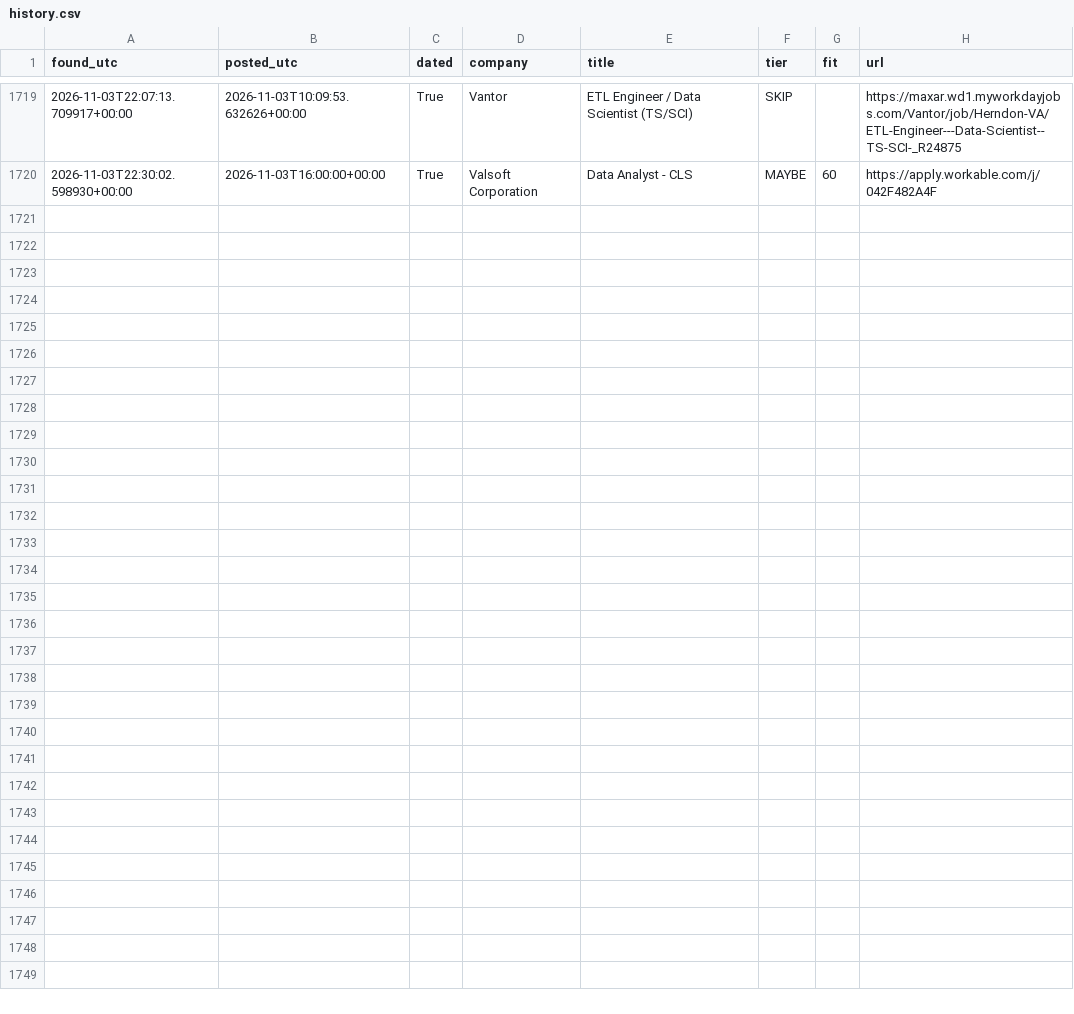
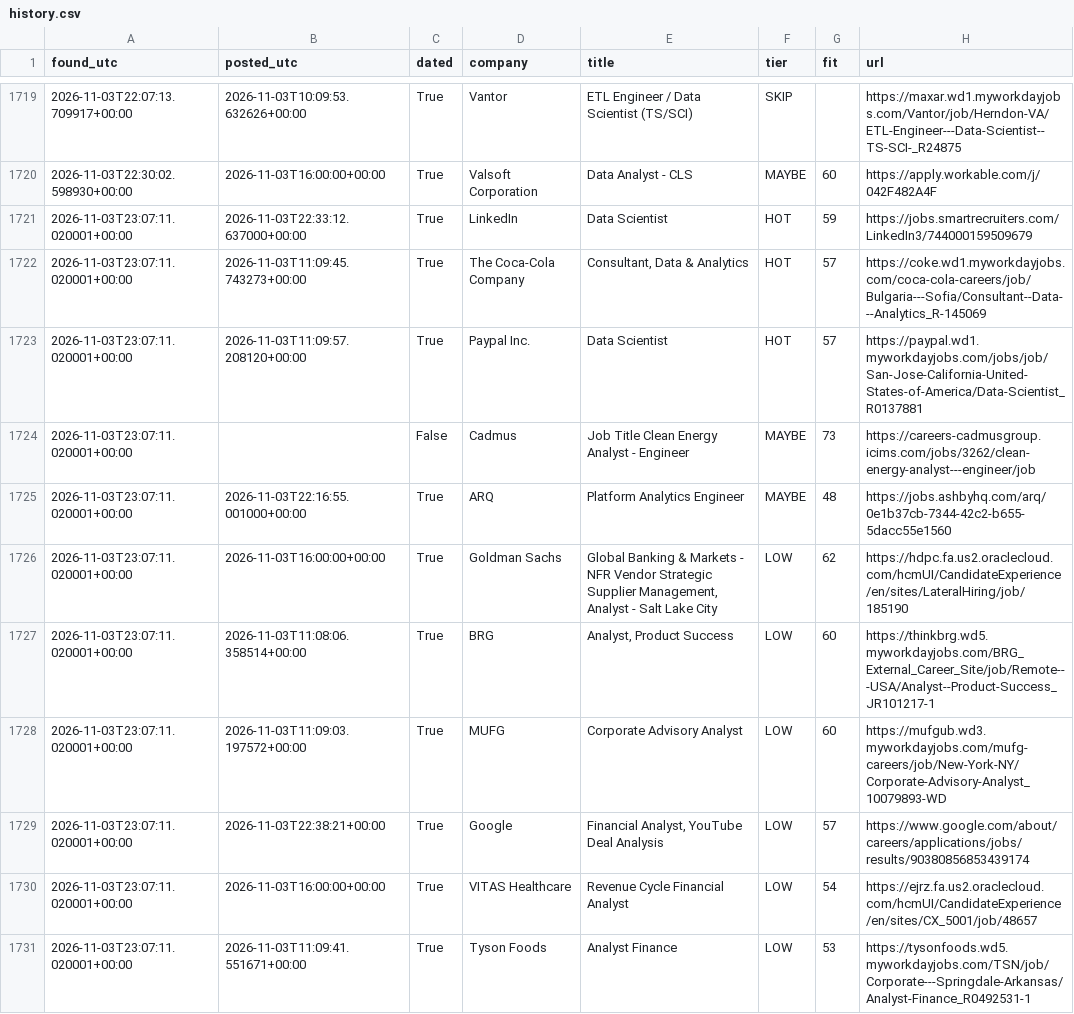
Before and after one commit to RyanSingh0/jobradar, a CSV file: out/history.csv, drawn as a sheet; only a part is shown, gaps mark what is left out; the diff covers the shown part only; the diff names each change by its address in the sheet, - before the commit and + after, or states it on an @@ line.

```diff
--- a/out/history.csv
+++ b/out/history.csv
+row 1721: 2026-11-03T23:07:11.020001+00:00 | 2026-11-03T22:33:12.637000+00:00 | True | LinkedIn | Data Scientist | HOT | 59 | https://jobs.smartrecruiters.com/LinkedIn3/744000159509679
+row 1722: 2026-11-03T23:07:11.020001+00:00 | 2026-11-03T11:09:45.743273+00:00 | True | The Coca-Cola Company | Consultant, Data & Analytics | HOT | 57 | https://coke.wd1.myworkdayjobs.com/coca-cola-careers/job/Bulgaria---Sofia/Consultant--Data---Analytics_R-145069
+row 1723: 2026-11-03T23:07:11.020001+00:00 | 2026-11-03T11:09:57.208120+00:00 | True | Paypal Inc. | Data Scientist | HOT | 57 | https://paypal.wd1.myworkdayjobs.com/jobs/job/San-Jose-California-United-States-of-America/Data-Scientist_R0137881
+row 1724: 2026-11-03T23:07:11.020001+00:00 |  | False | Cadmus | Job Title Clean Energy Analyst - Engineer | MAYBE | 73 | https://careers-cadmusgroup.icims.com/jobs/3262/clean-energy-analyst---engineer/job
+row 1725: 2026-11-03T23:07:11.020001+00:00 | 2026-11-03T22:16:55.001000+00:00 | True | ARQ | Platform Analytics Engineer | MAYBE | 48 | https://jobs.ashbyhq.com/arq/0e1b37cb-7344-42c2-b655-5dacc55e1560
+row 1726: 2026-11-03T23:07:11.020001+00:00 | 2026-11-03T16:00:00+00:00 | True | Goldman Sachs | Global Banking & Markets - NFR Vendor Strategic Supplier Management, Analyst - Salt Lake City | LOW | 62 | https://hdpc.fa.us2.oraclecloud.com/hcmUI/CandidateExperience/en/sites/LateralHiring/job/185190
+row 1727: 2026-11-03T23:07:11.020001+00:00 | 2026-11-03T11:08:06.358514+00:00 | True | BRG | Analyst, Product Success | LOW | 60 | https://thinkbrg.wd5.myworkdayjobs.com/BRG_External_Career_Site/job/Remote---USA/Analyst--Product-Success_JR101217-1
+row 1728: 2026-11-03T23:07:11.020001+00:00 | 2026-11-03T11:09:03.197572+00:00 | True | MUFG | Corporate Advisory Analyst | LOW | 60 | https://mufgub.wd3.myworkdayjobs.com/mufg-careers/job/New-York-NY/Corporate-Advisory-Analyst_10079893-WD
+row 1729: 2026-11-03T23:07:11.020001+00:00 | 2026-11-03T22:38:21+00:00 | True | Google | Financial Analyst, YouTube Deal Analysis | LOW | 57 | https://www.google.com/about/careers/applications/jobs/results/90380856853439174
+row 1730: 2026-11-03T23:07:11.020001+00:00 | 2026-11-03T16:00:00+00:00 | True | VITAS Healthcare | Revenue Cycle Financial Analyst | LOW | 54 | https://ejrz.fa.us2.oraclecloud.com/hcmUI/CandidateExperience/en/sites/CX_5001/job/48657
+row 1731: 2026-11-03T23:07:11.020001+00:00 | 2026-11-03T11:09:41.551671+00:00 | True | Tyson Foods | Analyst Finance | LOW | 53 | https://tysonfoods.wd5.myworkdayjobs.com/TSN/job/Corporate---Springdale-Arkansas/Analyst-Finance_R0492531-1
```
Also changed, not shown: 10 added rows elsewhere in this file, 5 other files.
